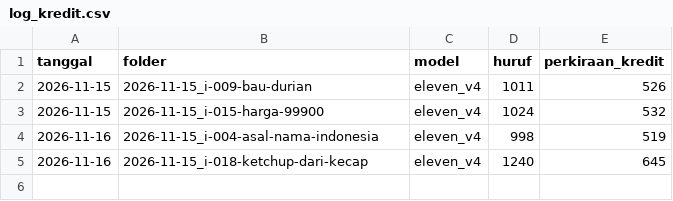
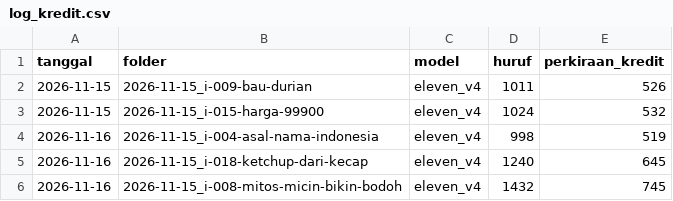
Before and after one commit to rizkimrf/Kantor-Fakta, a CSV file: aset/log_kredit.csv, drawn as a sheet; the diff names each change by its address in the sheet, - before the commit and + after, or states it on an @@ line.

```diff
--- a/aset/log_kredit.csv
+++ b/aset/log_kredit.csv
+row 6: 2026-11-16 | 2026-11-15_i-008-mitos-micin-bikin-bodoh | eleven_v4 | 1432 | 745
```
Also changed, not shown: 3 other files.
